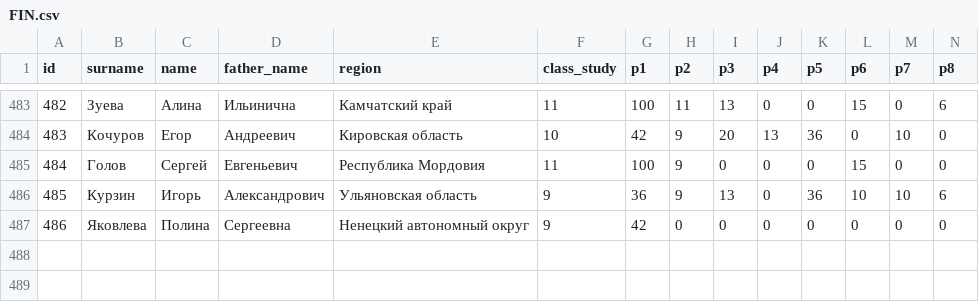
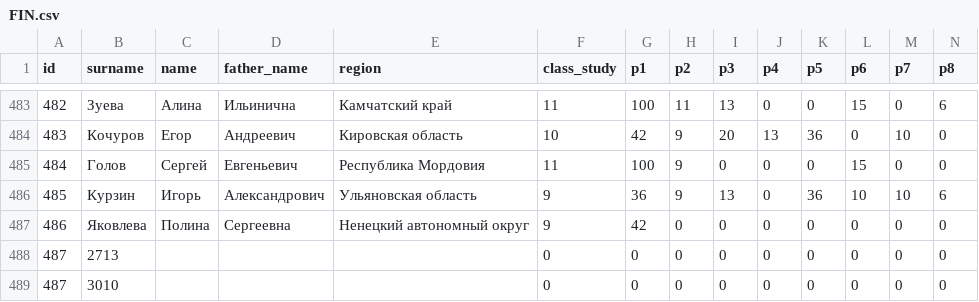
Before and after one commit to VladG00dmanPersonal/LMSH_AI_HACK, a CSV file: raw_data/ARSO/25-26/FIN.csv, drawn as a sheet; only a part is shown, gaps mark what is left out; rows hold the shown columns only; the diff names each change by its address in the sheet, - before the commit and + after, or states it on an @@ line.

Commit message:
ойойой

```diff
--- a/raw_data/ARSO/25-26/FIN.csv
+++ b/raw_data/ARSO/25-26/FIN.csv
+row 488: 487 | 2713 |  |  |  | 0 | 0 | 0 | 0 | 0 | 0 | 0 | 0 | 0
+row 489: 487 | 3010 |  |  |  | 0 | 0 | 0 | 0 | 0 | 0 | 0 | 0 | 0
```
